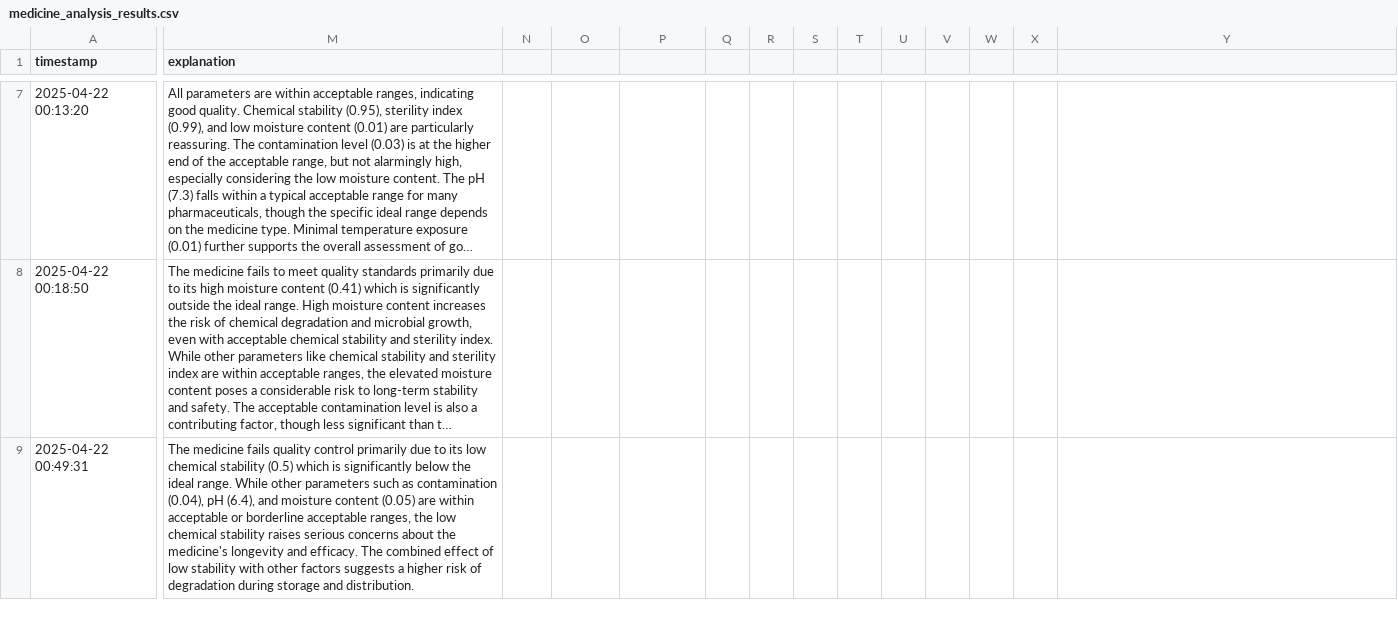
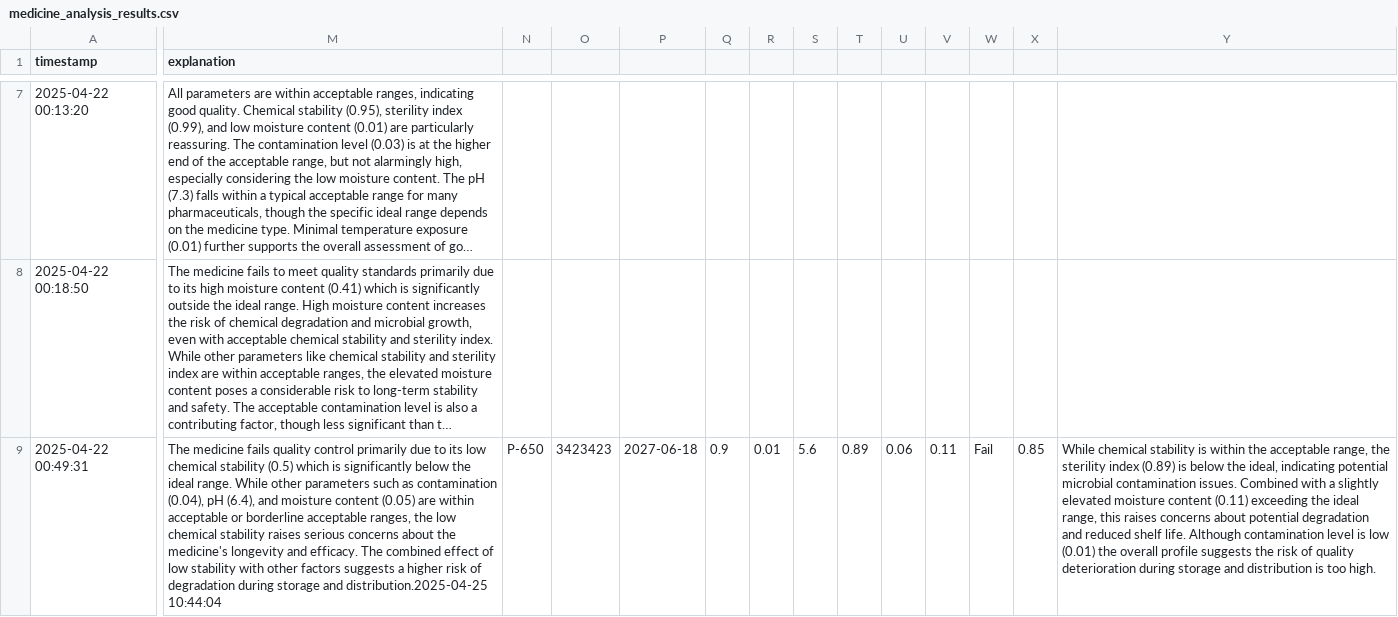
Before and after one commit to Bimbok/automed, a CSV file: ai_microservice/medicine_analysis_results.csv, drawn as a sheet; only a part is shown, gaps mark what is left out; long unchanged cells end in …; the diff names each change by its address in the sheet, - before the commit and + after, or states it on an @@ line.

```diff
--- a/ai_microservice/medicine_analysis_results.csv
+++ b/ai_microservice/medicine_analysis_results.csv
-M9 (explanation): …storage and distribution.
+M9 (explanation): …storage and distribution.2025-04-25 10:44:04
-N9: (empty)
+N9: P-650
-O9: (empty)
+O9: 3423423
-P9: (empty)
+P9: 2027-06-18
-Q9: (empty)
+Q9: 0.9
-R9: (empty)
+R9: 0.01
-S9: (empty)
+S9: 5.6
-T9: (empty)
+T9: 0.89
-U9: (empty)
+U9: 0.06
-V9: (empty)
+V9: 0.11
-W9: (empty)
+W9: Fail
-X9: (empty)
+X9: 0.85
-Y9: (empty)
+Y9: While chemical stability is within the acceptable range, the sterility index (0.89) is below the ideal, indicating potential microbial contamination issues. Combined with a slightly elevated moisture content (0.11) exceeding the ideal range, this raises concerns about potential degradation and reduced shelf life. Although contamination level is low (0.01) the overall profile suggests the risk of quality deterioration during storage and distribution is too high.
```
Also changed, not shown: 5 other files.
